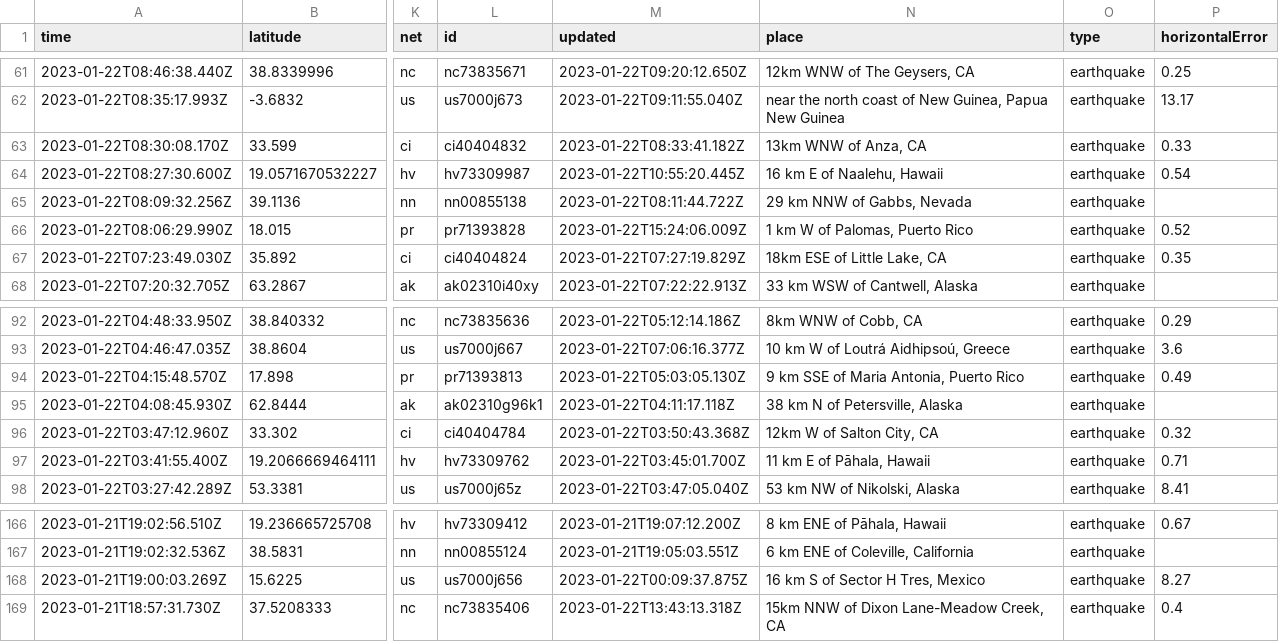
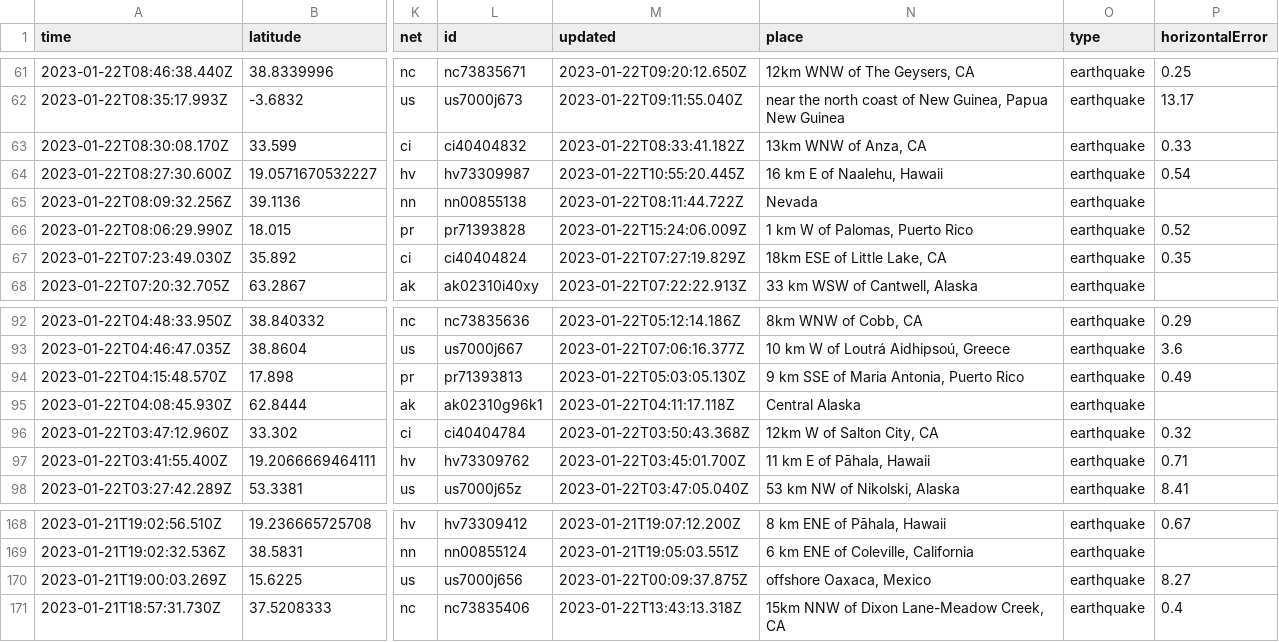
Before and after one commit to katielicari/nicar22-github-action, a CSV file: usgs_current.csv, drawn as a sheet; only a part is shown, gaps mark what is left out; addresses are those after the commit; the diff covers the shown part only; the diff names each change by its address in the sheet, - before the commit and + after, or states it on an @@ line.

```diff
--- a/usgs_current.csv
+++ b/usgs_current.csv
-N65 (place): 29 km NNW of Gabbs, Nevada
+N65 (place): Nevada
-N95 (place): 38 km N of Petersville, Alaska
+N95 (place): Central Alaska
-N170 (place): 16 km S of Sector H Tres, Mexico
+N170 (place): offshore Oaxaca, Mexico
```
Also changed, not shown: 2 added rows, 3 removed rows and 2 edited cells elsewhere in this file.
